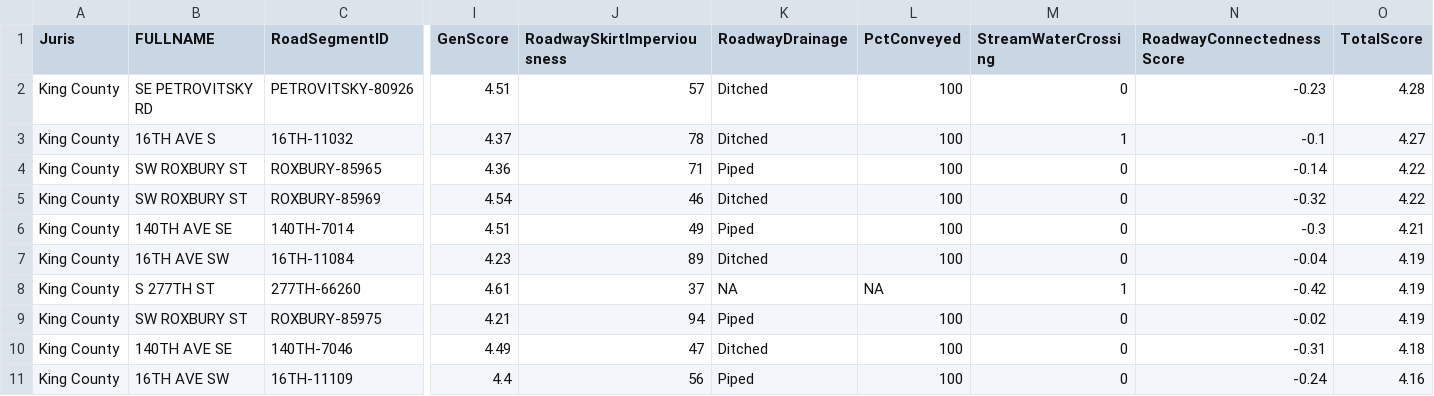
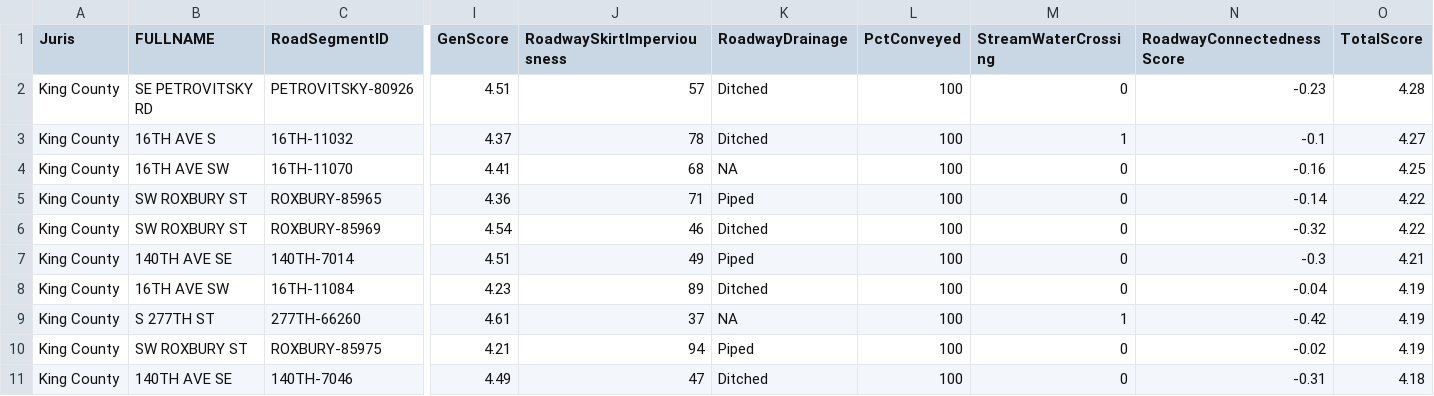
Before and after one commit to HerreraEnvironmental/19-07102-011-6PPDq-ScreeningModel, a CSV file: outputs/top10_roads_kc.csv, drawn as a sheet; only a part is shown, gaps mark what is left out; removed rows and columns are numbered as before the commit, all else as after; rows hold the shown columns only; the diff names each change by its address in the sheet, - before the commit and + after, or states it on an @@ line.

```diff
--- a/outputs/top10_roads_kc.csv
+++ b/outputs/top10_roads_kc.csv
+row 4: King County | 16TH AVE SW | 16TH-11070 | 4.41 | 68 | NA | 100 | 0 | -0.16 | 4.25
-L9 (PctConveyed): NA
+L9 (PctConveyed): 100
-row 11: King County | 16TH AVE SW | 16TH-11109 | 4.4 | 56 | Piped | 100 | 0 | -0.24 | 4.16
```
Also changed, not shown: outputs/kc_wsdot_roads_summar.csv, outputs/top10_roads.csv, 26 other files.
